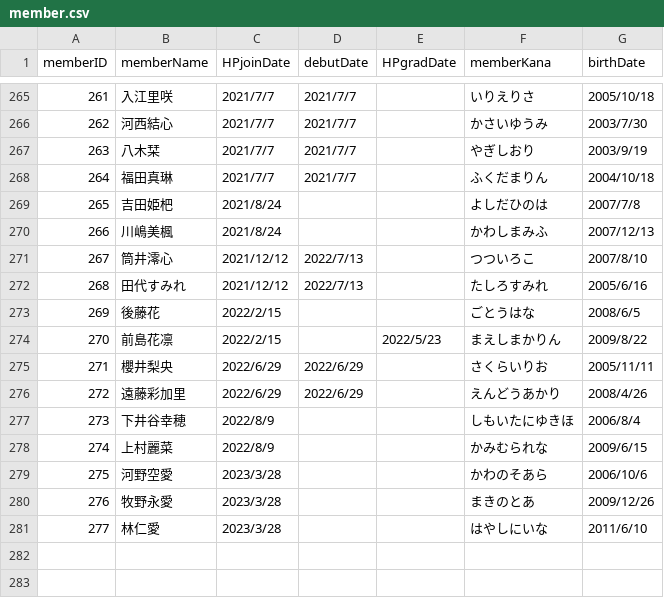
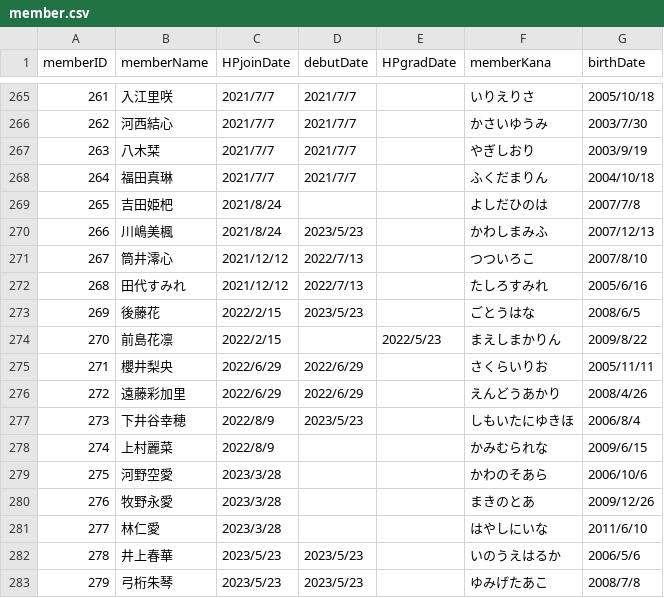
Before and after one commit to xxgentaroxx/HP_DB, a CSV file: member.csv, drawn as a sheet; only a part is shown, gaps mark what is left out.

```diff
--- a/member.csv
+++ b/member.csv
@@ -269,6 +269,6 @@
 265,吉田姫杷,2021/8/24,,,よしだひのは,2007/7/8
-266,川嶋美楓,2021/8/24,,,かわしまみふ,2007/12/13
+266,川嶋美楓,2021/8/24,2023/5/23,,かわしまみふ,2007/12/13
 267,筒井澪心,2021/12/12,2022/7/13,,つついろこ,2007/8/10
 268,田代すみれ,2021/12/12,2022/7/13,,たしろすみれ,2005/6/16
-269,後藤花,2022/2/15,,,ごとうはな,2008/6/5
+269,後藤花,2022/2/15,2023/5/23,,ごとうはな,2008/6/5
 270,前島花凛,2022/2/15,,2022/5/23,まえしまかりん,2009/8/22
@@ -276,3 +276,3 @@
 272,遠藤彩加里,2022/6/29,2022/6/29,,えんどうあかり,2008/4/26
-273,下井谷幸穂,2022/8/9,,,しもいたにゆきほ,2006/8/4
+273,下井谷幸穂,2022/8/9,2023/5/23,,しもいたにゆきほ,2006/8/4
 274,上村麗菜,2022/8/9,,,かみむられな,2009/6/15
@@ -281 +281,3 @@
 277,林仁愛,2023/3/28,,,はやしにいな,2011/6/10
+278,井上春華,2023/5/23,2023/5/23,,いのうえはるか,2006/5/6
+279,弓桁朱琴,2023/5/23,2023/5/23,,ゆみげたあこ,2008/7/8
```
Also changed, not shown: join.csv.
